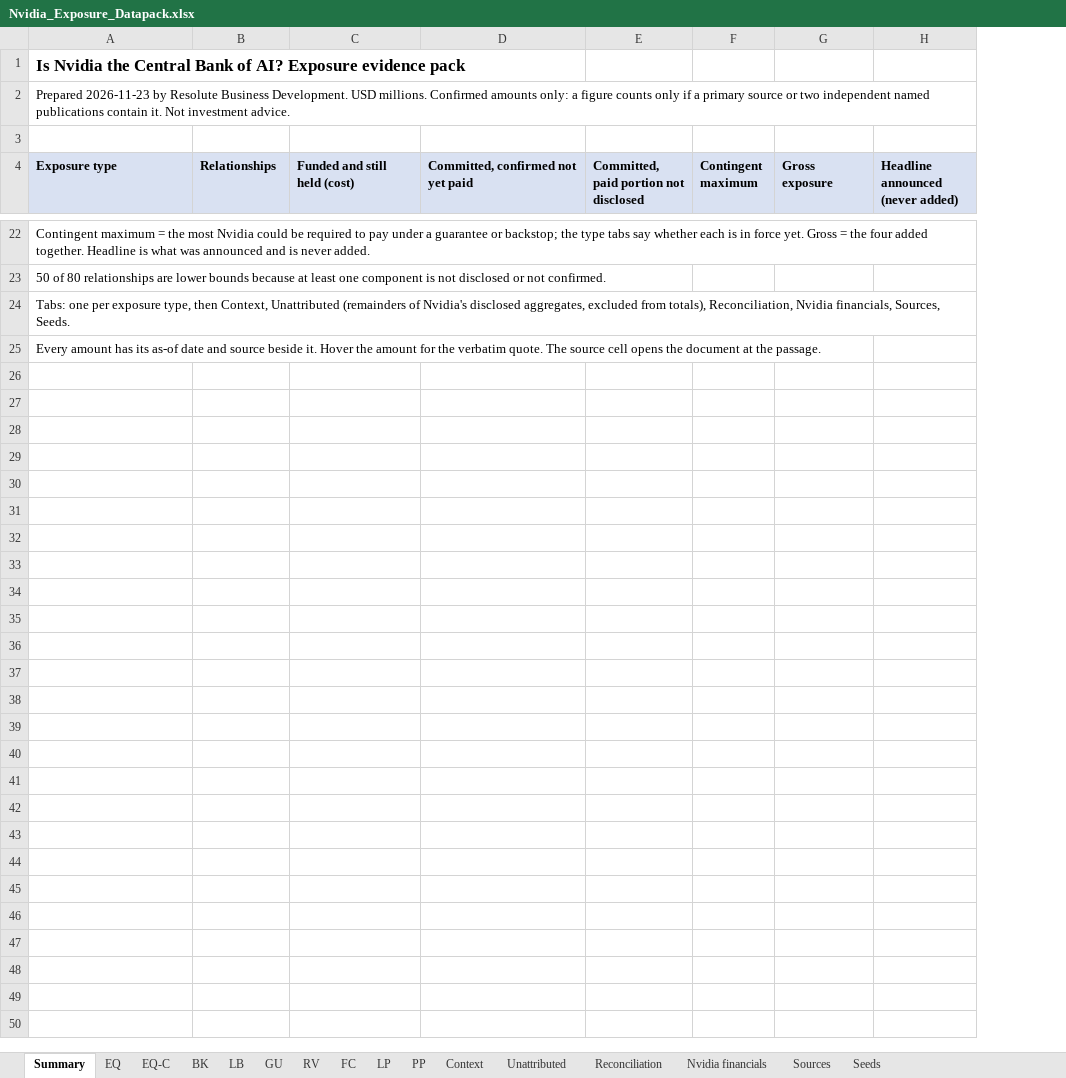
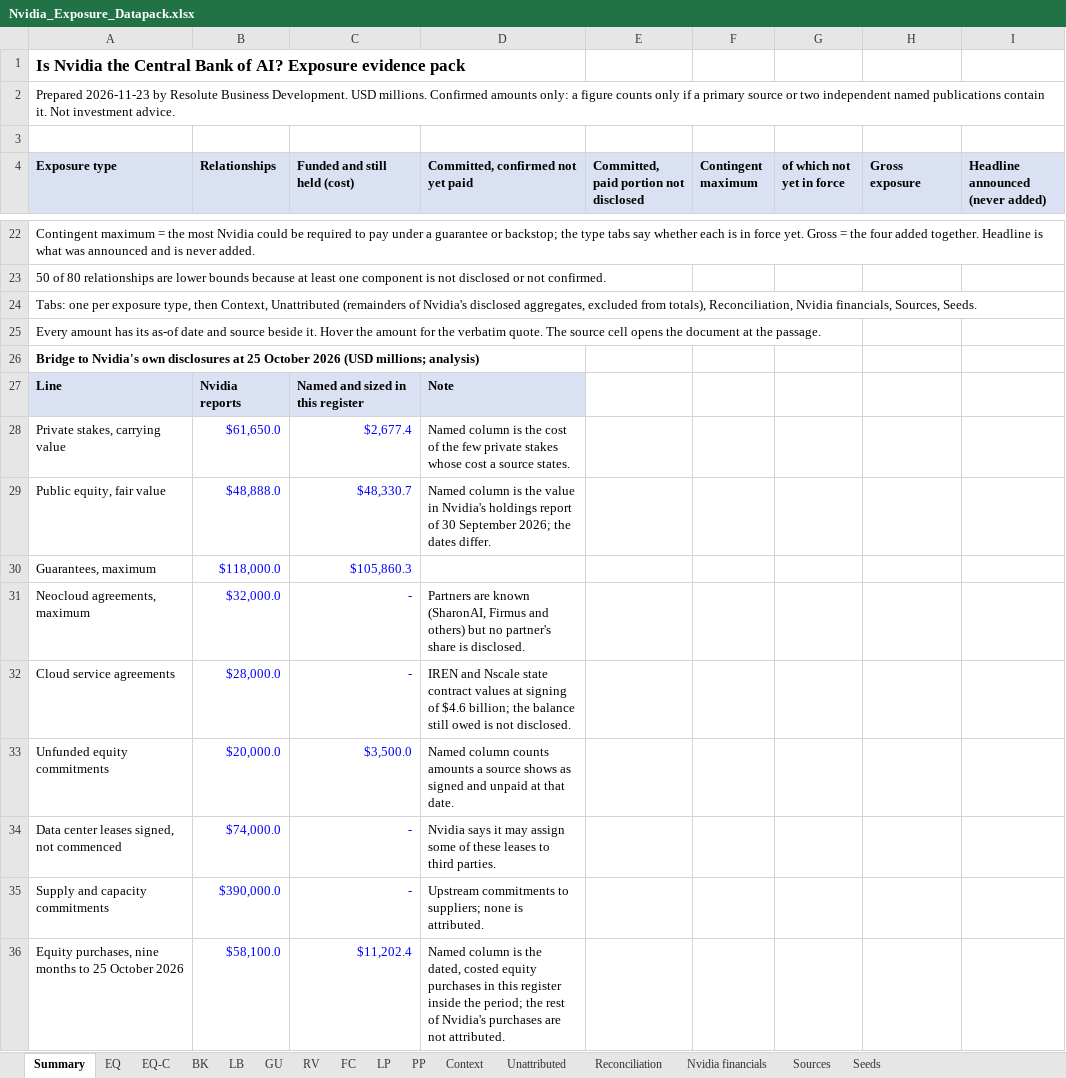
Before and after one commit to pancibus1709/Nvidia-, an Excel workbook: research/Nvidia_Exposure_Datapack.xlsx, sheet Summary, drawn as a sheet; only a part is shown, gaps mark what is left out; values as stored, in another font and other column widths than the file's, no borders; the diff covers the shown part only; the diff names each change by its address in the sheet, - before the commit and + after, or states it on an @@ line.

```diff
--- a/research/Nvidia_Exposure_Datapack.xlsx (sheet Summary)
+++ b/research/Nvidia_Exposure_Datapack.xlsx (sheet Summary)
+column G (of which not yet in force), empty
+row 26: Bridge to Nvidia's own disclosures at 25 October 2026 (USD millions; analysis)
+row 27: Line | Nvidia reports | Named and sized in this register | Note
+row 28: Private stakes, carrying value | $61,650.0 | $2,677.4 | Named column is the cost of the few private stakes whose cost a source states.
+row 29: Public equity, fair value | $48,888.0 | $48,330.7 | Named column is the value in Nvidia's holdings report of 30 September 2026; the dates differ.
+row 30: Guarantees, maximum | $118,000.0 | $105,860.3
+row 31: Neocloud agreements, maximum | $32,000.0 | - | Partners are known (SharonAI, Firmus and others) but no partner's share is disclosed.
+row 32: Cloud service agreements | $28,000.0 | - | IREN and Nscale state contract values at signing of $4.6 billion; the balance still owed is not disclosed.
+row 33: Unfunded equity commitments | $20,000.0 | $3,500.0 | Named column counts amounts a source shows as signed and unpaid at that date.
+row 34: Data center leases signed, not commenced | $74,000.0 | - | Nvidia says it may assign some of these leases to third parties.
+row 35: Supply and capacity commitments | $390,000.0 | - | Upstream commitments to suppliers; none is attributed.
+row 36: Equity purchases, nine months to 25 October 2026 | $58,100.0 | $11,202.4 | Named column is the dated, costed equity purchases in this register inside the period; the rest of Nvidia's purchases are not attributed.
```
Also changed, not shown: 4 edited cells elsewhere in this sheet, sheet Sources, sheet RV, sheet FC, sheet LP, sheet GU, sheet BK, 4 more sheets, 23 other files.
